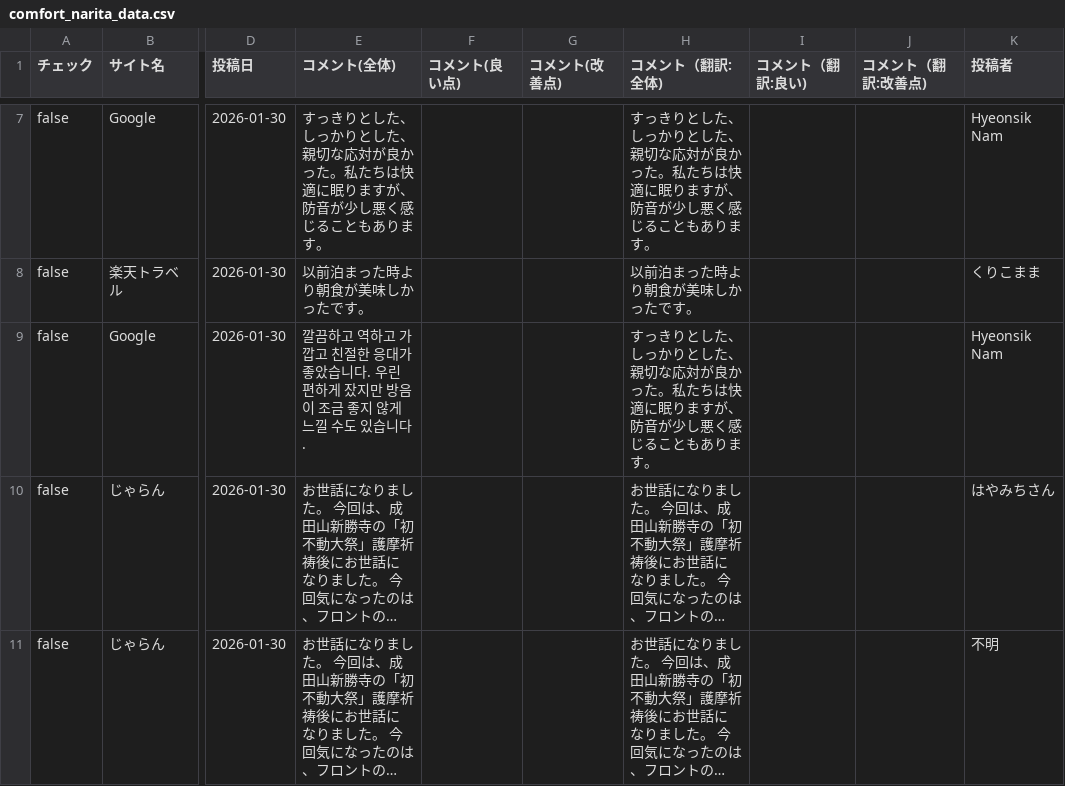
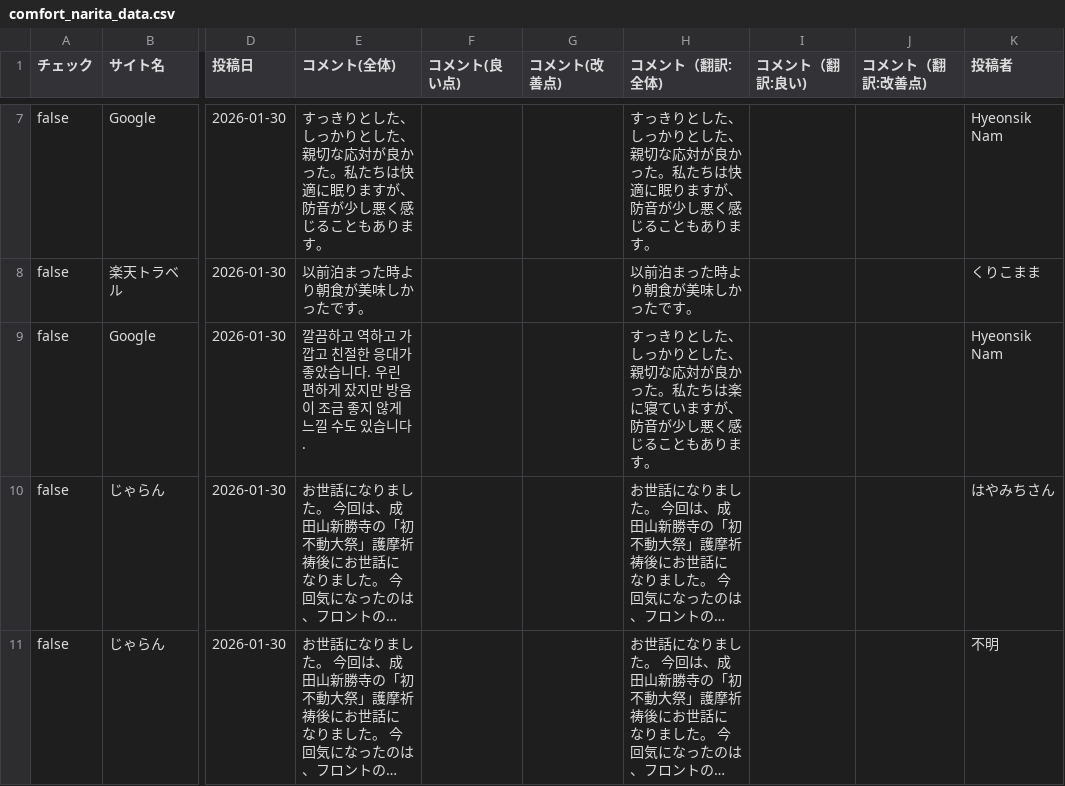
Before and after one commit to TAKAHASHIMITSUGU329/primechange-portal, a CSV file: データ/ホテル口コミデータ/comfort_narita_data.csv, drawn as a sheet; only a part is shown, gaps mark what is left out; long unchanged cells end in …; the diff covers the shown part only; the diff names each change by its address in the sheet, - before the commit and + after, or states it on an @@ line.

```diff
--- a/データ/ホテル口コミデータ/comfort_narita_data.csv
+++ b/データ/ホテル口コミデータ/comfort_narita_data.csv
-H9 (コメント（翻訳:全体)): …私たちは快適に眠りますが、…
+H9 (コメント（翻訳:全体)): …私たちは楽に寝ていますが、…
```
Also changed, not shown: 12 edited cells elsewhere in this file, データ/ホテル口コミデータ/comfort_era_higashikanda_data.csv, データ/ホテル口コミデータ/comfort_hakata_data.csv, 49 other files.
